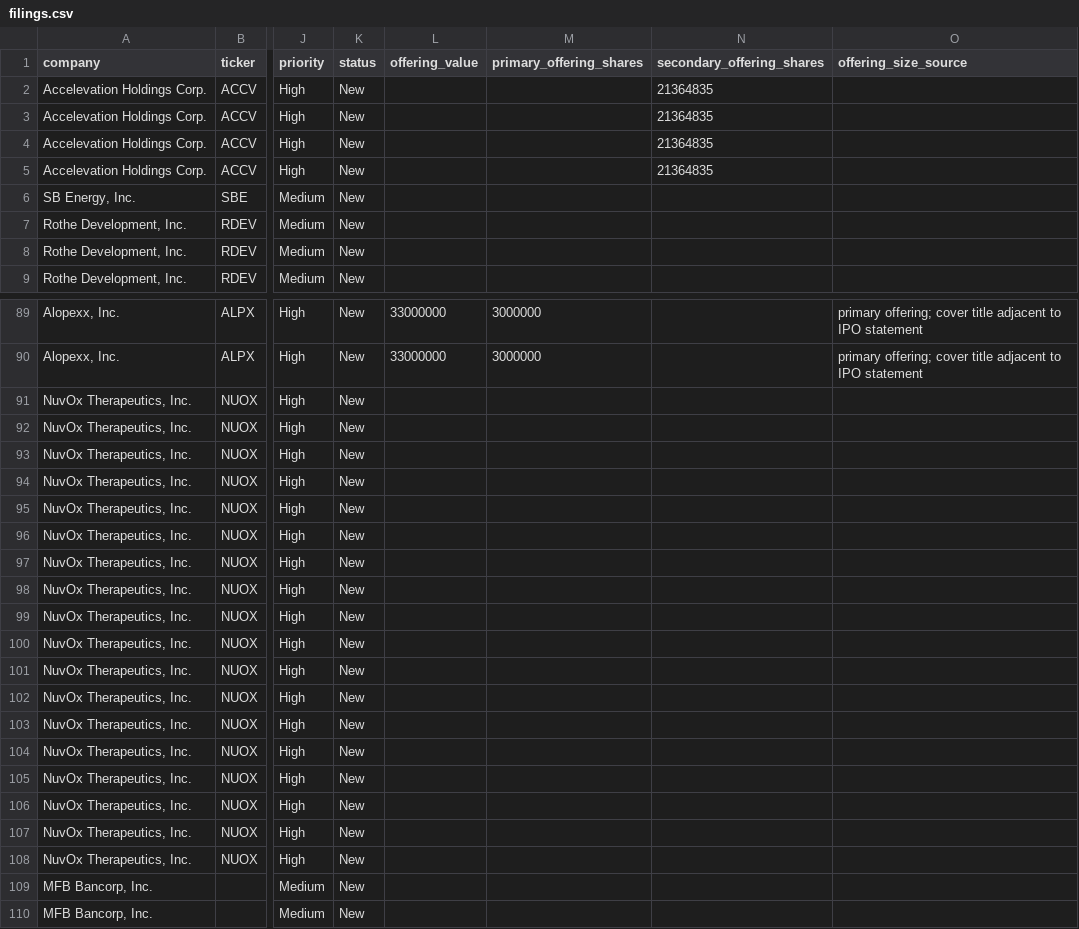
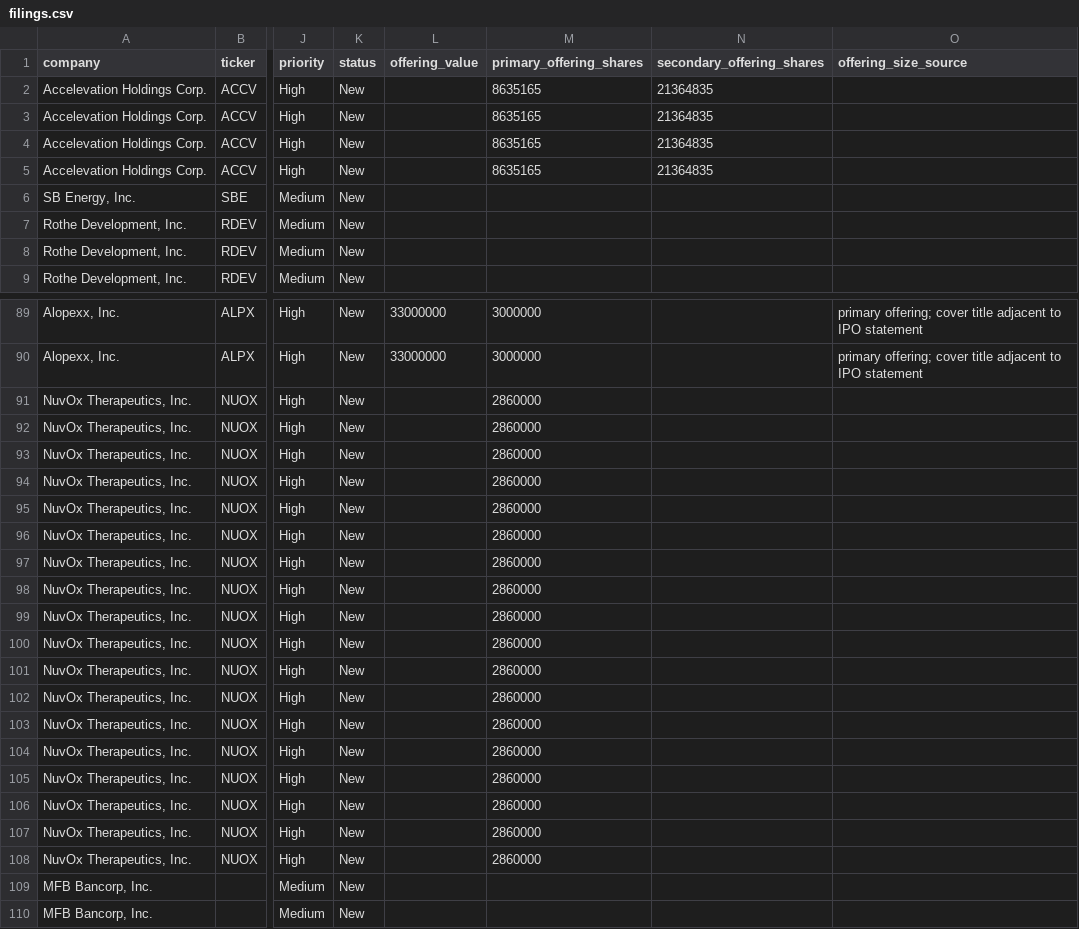
Before and after one commit to dailyblip/IPO-Tracking, a CSV file: docs/data/filings.csv, drawn as a sheet; only a part is shown, gaps mark what is left out; the diff covers the shown part only; the diff names each change by its address in the sheet, - before the commit and + after, or states it on an @@ line.

```diff
--- a/docs/data/filings.csv
+++ b/docs/data/filings.csv
-M2:M5 (primary_offering_shares): (empty)
+M2:M5 (primary_offering_shares): 8635165
-M91:M108 (primary_offering_shares): (empty)
+M91:M108 (primary_offering_shares): 2860000
```
Also changed, not shown: 17 edited cells elsewhere in this file, 2 other files.
